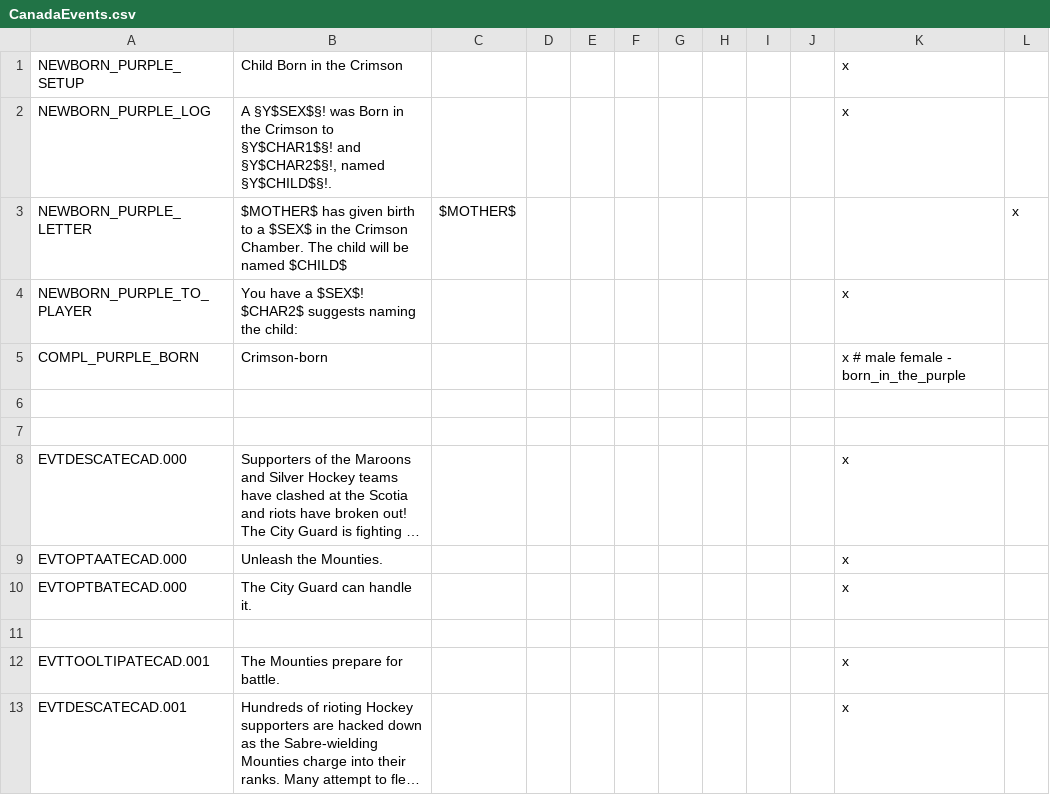
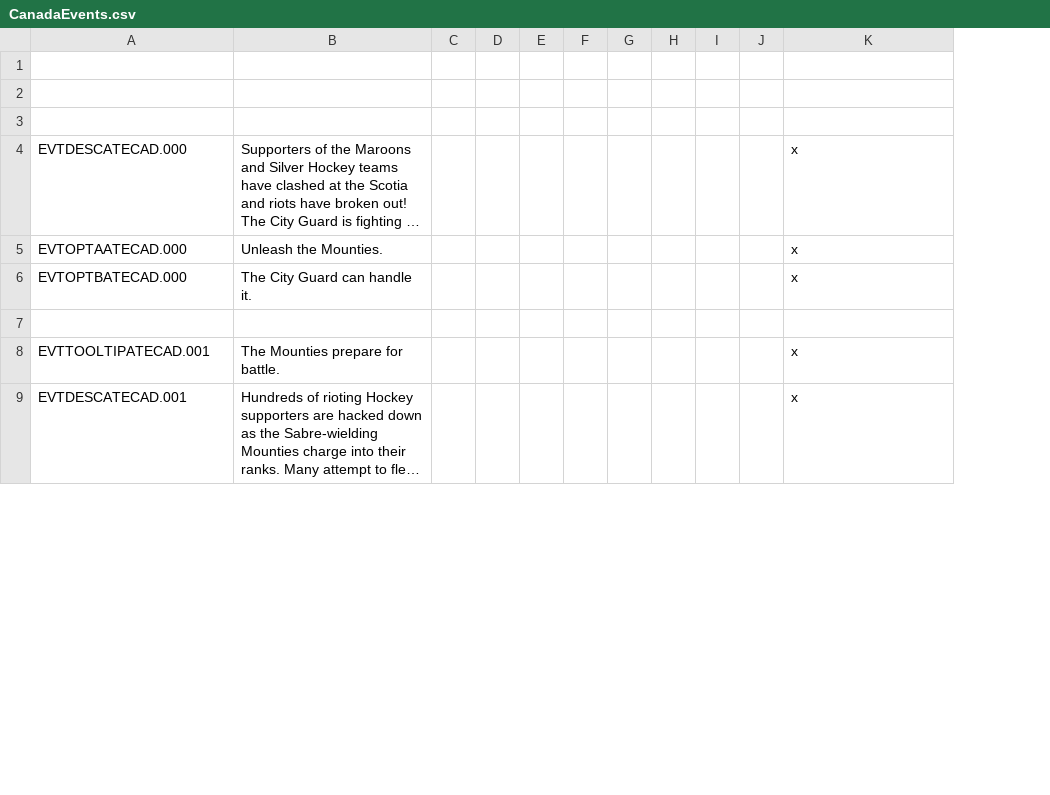
Before and after one commit to MrBadaniel/Aguila-o-Sol, a CSV file: localisation/CanadaEvents.csv, drawn as a sheet; only a part is shown; long unchanged cells end in …; removed rows and columns are numbered as before the commit, all else as after; the diff names each change by its address in the sheet, - before the commit and + after, or states it on an @@ line.

```diff
--- a/localisation/CanadaEvents.csv
+++ b/localisation/CanadaEvents.csv
-column C, empty
+column C, empty
-column L, empty
-row 1: NEWBORN_PURPLE_SETUP | Child Born in the Crimson |  |  |  |  |  |  |  |  | x
+row 1: (empty)
-row 2: NEWBORN_PURPLE_LOG | A §Y$SEX$§! was Born in the Crimson to §Y$CHAR1$§! and §Y$CHAR2$§!, named §Y$CHILD$§!. |  |  |  |  |  |  |  |  | x
-row 3: NEWBORN_PURPLE_LETTER | $MOTHER$ has given birth to a $SEX$ in the Crimson Chamber. The child will be named $CHILD$ | $MOTHER$ |  |  |  |  |  |  |  |  | x
-row 4: NEWBORN_PURPLE_TO_PLAYER | You have a $SEX$! $CHAR2$ suggests naming the child: |  |  |  |  |  |  |  |  | x
-row 5: COMPL_PURPLE_BORN | Crimson-born |  |  |  |  |  |  |  |  | x # male female - born_in_the_purple
```
Also changed, not shown: localisation/000_Canada_Government_flavor.csv, localisation/Bloodline description.csv, 5 other files.
